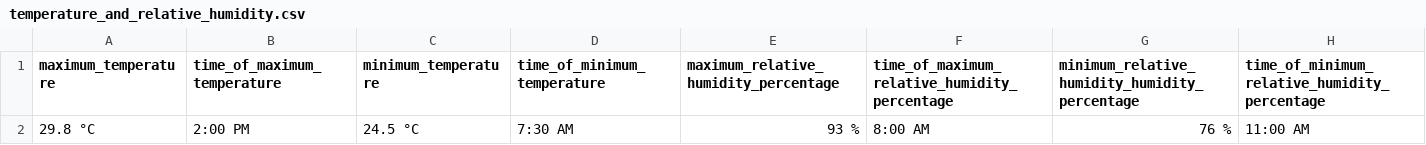
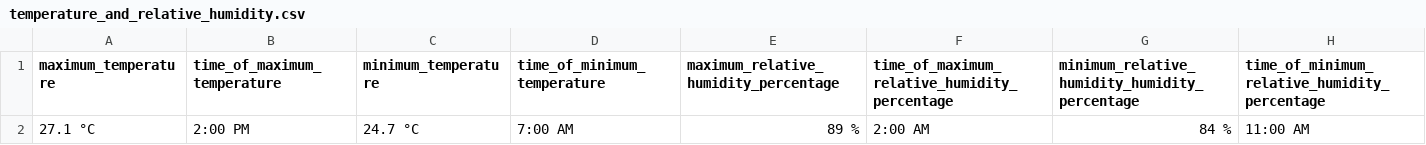
Before and after one commit to christianebacani/PAGASA-Weather-Data-Pipeline, a CSV file: data/stage/daily_weather_forecast/temperature_and_relative_humidity.csv, drawn as a sheet; removed rows and columns are numbered as before the commit, all else as after; the diff names each change by its address in the sheet, - before the commit and + after, or states it on an @@ line.

```diff
--- a/data/stage/daily_weather_forecast/temperature_and_relative_humidity.csv
+++ b/data/stage/daily_weather_forecast/temperature_and_relative_humidity.csv
-row 2: 29.8 °C | 2:00 PM | 24.5 °C | 7:30 AM | 93 % | 8:00 AM | 76 % | 11:00 AM
+row 2: 27.1 °C | 2:00 PM | 24.7 °C | 7:00 AM | 89 % | 2:00 AM | 84 % | 11:00 AM
```
Also changed, not shown: data/stage/daily_weather_forecast/forecast_weather_conditions.csv, data/stage/daily_weather_forecast/forecast_wind_and_coastal_water_conditions.csv, 2 other files.
